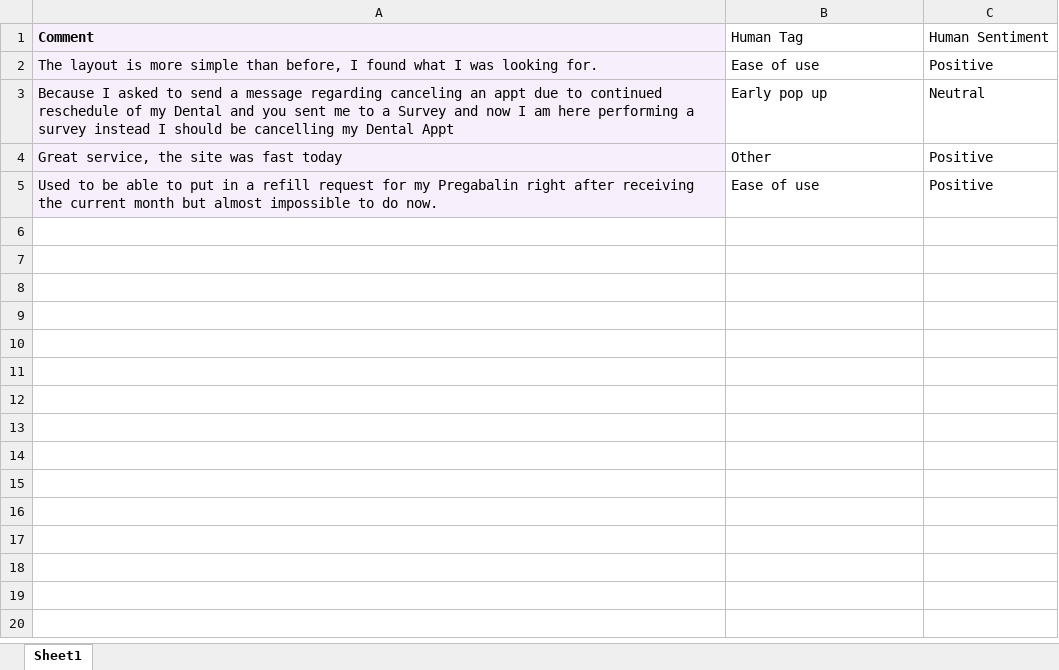
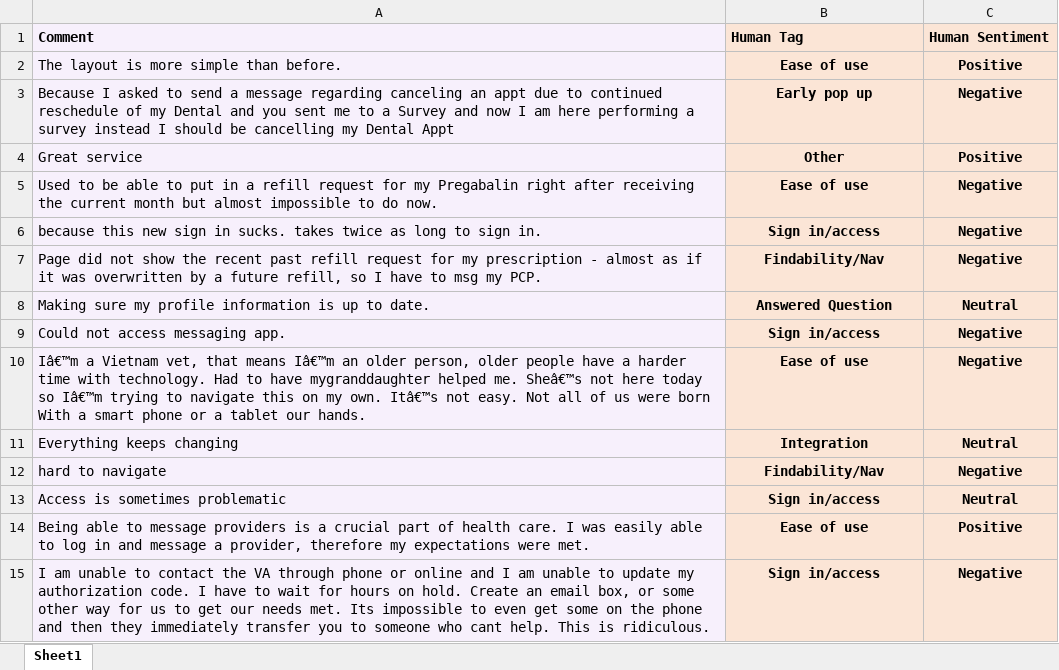
Before and after one commit to ryan-powers-va/Medallia-Text-Data-Analysis, an Excel workbook: Comments_QuickTest.xlsx, sheet Sheet1, drawn as a sheet; values as stored, in another font and other column widths than the file's, no borders; conditional formats not drawn; the diff names each change by its address in the sheet, - before the commit and + after, or states it on an @@ line.

```diff
--- a/Comments_QuickTest.xlsx (sheet Sheet1)
+++ b/Comments_QuickTest.xlsx (sheet Sheet1)
@@ B1:C5 fill: none → #FBE5D6, bold: off → on @@
-A2 (Comment): …simple than before, I found what I was looking for.
+A2 (Comment): …simple than before.
-B2:C5 alignment: left
+B2:C5 alignment: center
-C3 (Human Sentiment): Neutral
+C3 (Human Sentiment): Negative
-A4 (Comment): Great service, the site was fast today
+A4 (Comment): Great service
-C5 (Human Sentiment): Positive
+C5 (Human Sentiment): Negative
+row 6: because this new sign in sucks. takes twice as long to sign in. | Sign in/access | Negative
+row 7: Page did not show the recent past refill request for my prescription - almost as if it was overwritten by a future refill, so I have to msg my PCP. | Findability/Nav | Negative
+row 8: Making sure my profile information is up to date. | Answered Question | Neutral
+row 9: Could not access messaging app. | Sign in/access | Negative
+row 10: Iâ€™m a Vietnam vet, that means Iâ€™m an older person, older people have a harder time with technology. Had to have mygranddaughter helped me. Sheâ€™s not here today so Iâ€™m trying to navigate this on my own. Itâ€™s not easy. Not all of us were born With a smart phone or a tablet our hands. | Ease of use | Negative
+row 11: Everything keeps changing | Integration | Neutral
+row 12: hard to navigate | Findability/Nav | Negative
+row 13: Access is sometimes problematic | Sign in/access | Neutral
+row 14: Being able to message providers is a crucial part of health care. I was easily able to log in and message a provider, therefore my expectations were met. | Ease of use | Positive
+row 15: I am unable to contact the VA through phone or online and I am unable to update my authorization code. I have to wait for hours on hold. Create an email box, or some other way for us to get our needs met. Its impossible to even get some on the phone and then they immediately transfer you to someone who cant help. This is ridiculous. | Sign in/access | Negative
```
Also changed, not shown: Secure Messages_Comments_Labeled.xlsx, output_with_confidence.xlsx, 3 other files.
